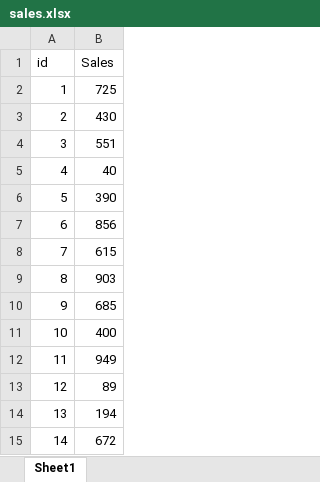
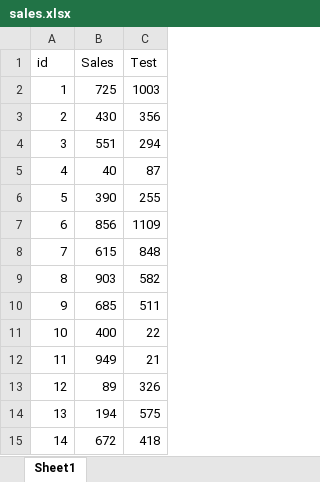
Before and after one commit to mohdtariqueansari/DMSA, an Excel workbook: sales.xlsx, sheet Sheet1, drawn as a sheet; values as stored, in another font and other column widths than the file's, no borders; the diff names each change by its address in the sheet, - before the commit and + after, or states it on an @@ line.

Commit message:
Updated

```diff
--- a/sales.xlsx (sheet Sheet1)
+++ b/sales.xlsx (sheet Sheet1)
+column C (Test), rows 2-15: 1003 | 356 | 294 | 87 | 255 | 1109 | 848 | 582 | 511 | 22 | 21 | 326 | 575 | 418
```
